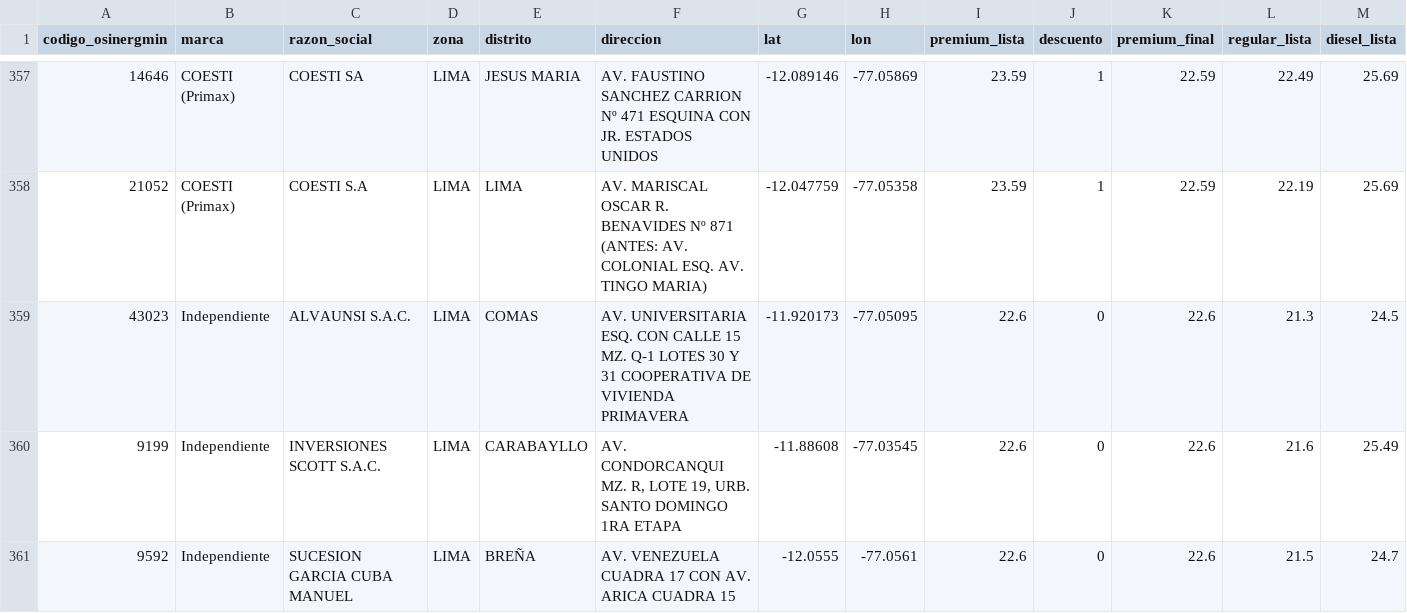
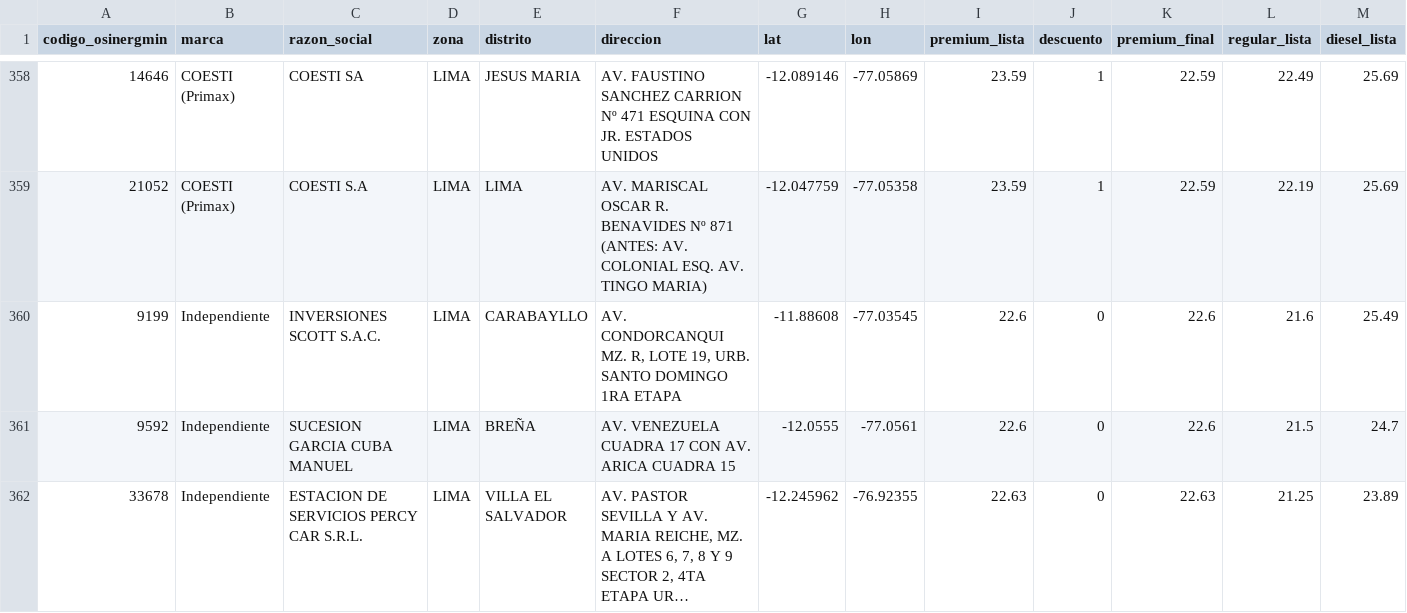
Before and after one commit to Yufagb/grifos-lima, a CSV file: data/premium-lima-callao.csv, drawn as a sheet; only a part is shown, gaps mark what is left out; the shorter side is filled out with more unchanged rows; long unchanged cells end in …; removed rows and columns are numbered as before the commit, all else as after; the diff covers the shown part only; the diff names each change by its address in the sheet, - before the commit and + after, or states it on an @@ line.

```diff
--- a/data/premium-lima-callao.csv
+++ b/data/premium-lima-callao.csv
-row 359: 43023 | Independiente | ALVAUNSI S.A.C. | LIMA | COMAS | AV. UNIVERSITARIA ESQ. CON CALLE 15 MZ. Q-1 LOTES 30 Y 31 COOPERATIVA DE VIVIENDA PRIMAVERA | -11.920173 | -77.05095 | 22.6 | 0 | 22.6 | 21.3 | 24.5
```
Also changed, not shown: 5 added rows, 4 removed rows, 9 moved rows and 11 edited cells elsewhere in this file, data/mymaps-lima-callao.csv, 1 other file.
